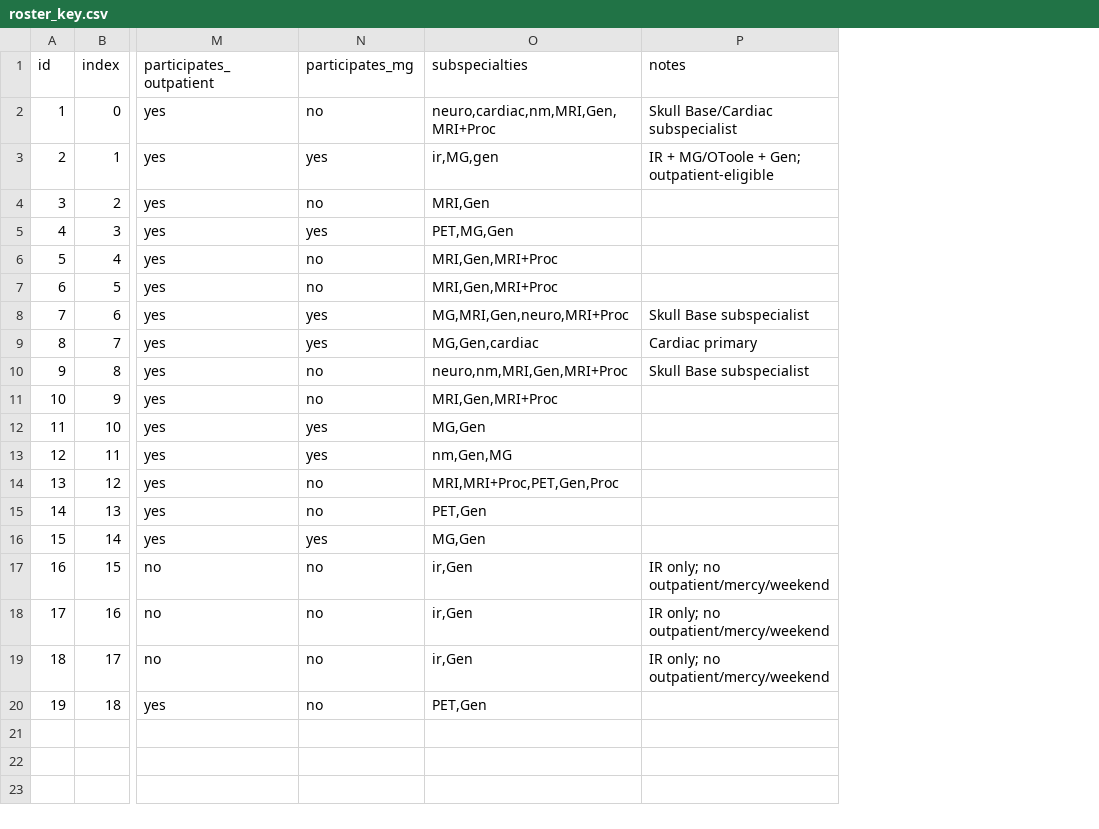
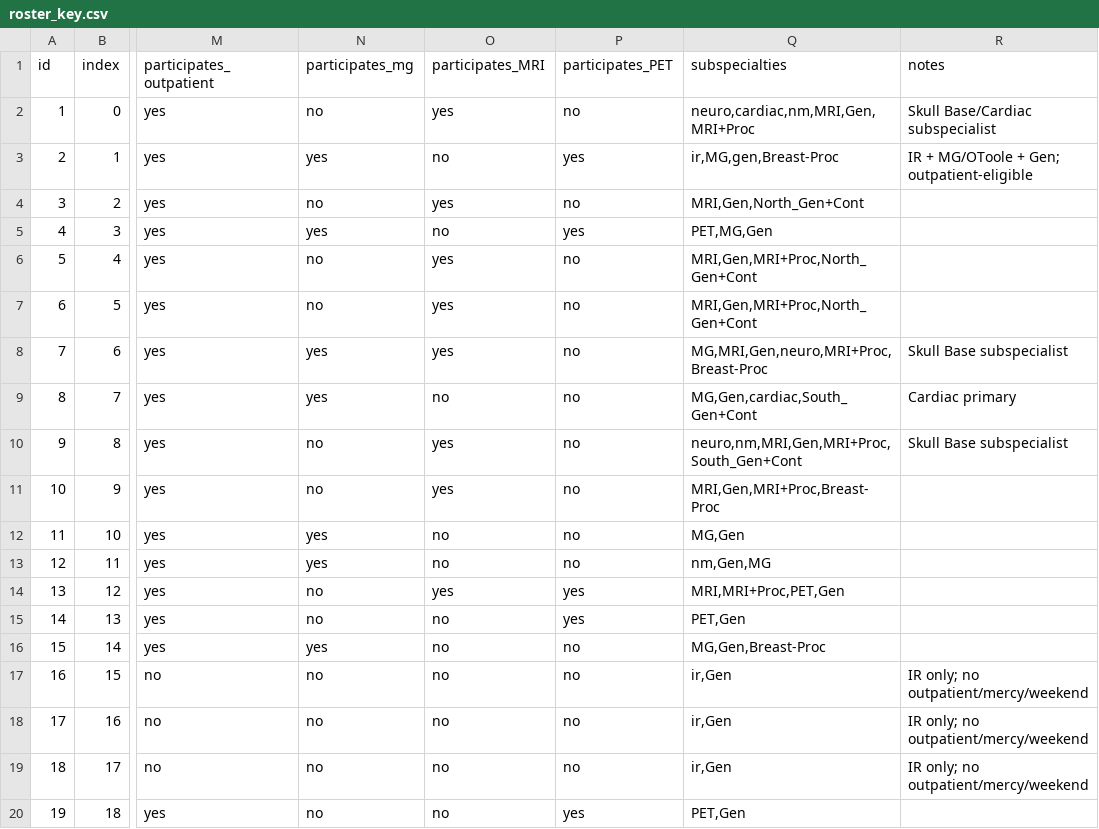
Before and after one commit to jcvera13/rad-scheduler_forked, a CSV file: config/roster_key.csv, drawn as a sheet; only a part is shown, gaps mark what is left out; addresses are those after the commit; the diff names each change by its address in the sheet, - before the commit and + after, or states it on an @@ line.

Commit message:
Task 2: day-of-week constraints, 2-week cycle, IR-CALL mirror; roster participates_MRI/PET columns

```diff
--- a/config/roster_key.csv
+++ b/config/roster_key.csv
+column O (participates_MRI), rows 2-20: yes | no | yes | no | yes | yes | yes | no | yes | yes | no | no | yes | no | no | no | no | no | no
+column P (participates_PET), rows 2-20: no | yes | no | yes | no | no | no | no | no | no | no | no | yes | yes | no | no | no | no | yes
-Q3 (subspecialties): ir,MG,gen
+Q3 (subspecialties): ir,MG,gen,Breast-Proc
-Q4 (subspecialties): MRI,Gen
+Q4 (subspecialties): MRI,Gen,North_Gen+Cont
-Q6:Q7 (subspecialties): MRI,Gen,MRI+Proc
+Q6:Q7 (subspecialties): MRI,Gen,MRI+Proc,North_Gen+Cont
-Q8 (subspecialties): MG,MRI,Gen,neuro,MRI+Proc
+Q8 (subspecialties): MG,MRI,Gen,neuro,MRI+Proc,Breast-Proc
-Q9 (subspecialties): MG,Gen,cardiac
+Q9 (subspecialties): MG,Gen,cardiac,South_Gen+Cont
-Q10 (subspecialties): neuro,nm,MRI,Gen,MRI+Proc
+Q10 (subspecialties): neuro,nm,MRI,Gen,MRI+Proc,South_Gen+Cont
-Q11 (subspecialties): MRI,Gen,MRI+Proc
+Q11 (subspecialties): MRI,Gen,MRI+Proc,Breast-Proc
-Q14 (subspecialties): MRI,MRI+Proc,PET,Gen,Proc
+Q14 (subspecialties): MRI,MRI+Proc,PET,Gen
-Q16 (subspecialties): MG,Gen
+Q16 (subspecialties): MG,Gen,Breast-Proc
```
Also changed, not shown: 6 other files.
